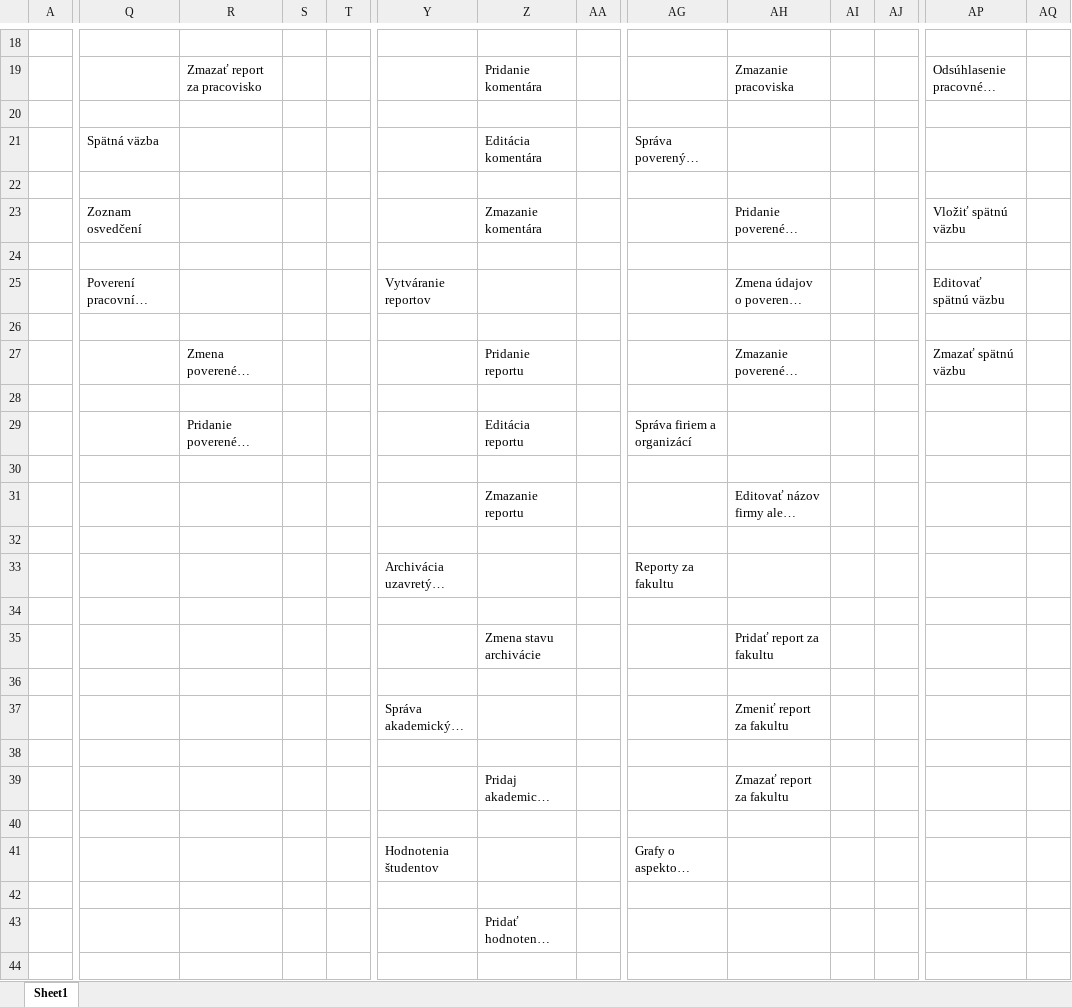
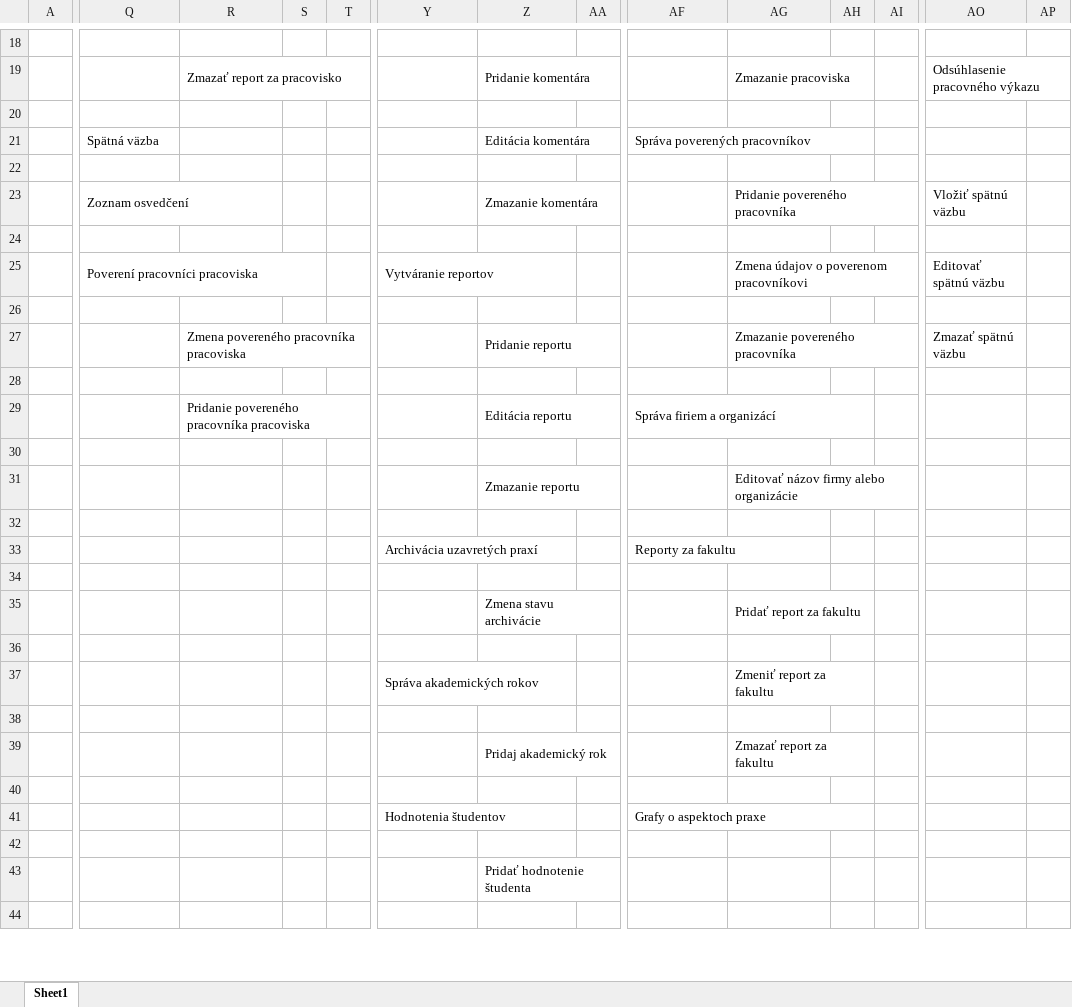
Before and after one commit to JakubMartak/Project_SI, an Excel workbook: Architektura/website_architecture_list.xlsx, sheet Sheet1, drawn as a sheet; only a part is shown, gaps mark what is left out; long unchanged cells end in …; values as stored, in another font and other column widths than the file's, no borders; the diff covers the shown part only; the diff names each change by its address in the sheet, - before the commit and + after, or states it on an @@ line.

```diff
--- a/Architektura/website_architecture_list.xlsx (sheet Sheet1)
+++ b/Architektura/website_architecture_list.xlsx (sheet Sheet1)
+R19:T19 merged
+Z19:AA19 merged
+AG19:AH19 merged
+AO19:AP19 merged
+Z21:AA21 merged
+AF21:AH21 merged
+Q23:R23 merged
+Z23:AA23 merged
+AG23:AI23 merged
+Q25:S25 merged
+Y25:Z25 merged
+AG25:AI25 merged
+R27:T27 merged
+Z27:AA27 merged
+AG27:AI27 merged
+R29:T29 merged
+Z29:AA29 merged
+AF29:AH29 merged
+Z31:AA31 merged
+AG31:AI31 merged
+Y33:Z33 merged
+AF33:AG33 merged
+Z35:AA35 merged
+AG35:AH35 merged
+Y37:Z37 merged
+AG37:AH37 merged
+Z39:AA39 merged
+AG39:AH39 merged
+Y41:Z41 merged
+AF41:AH41 merged
+Z43:AA43 merged
```
Also changed, not shown: 2 removed columns and merged cells elsewhere in this sheet.
